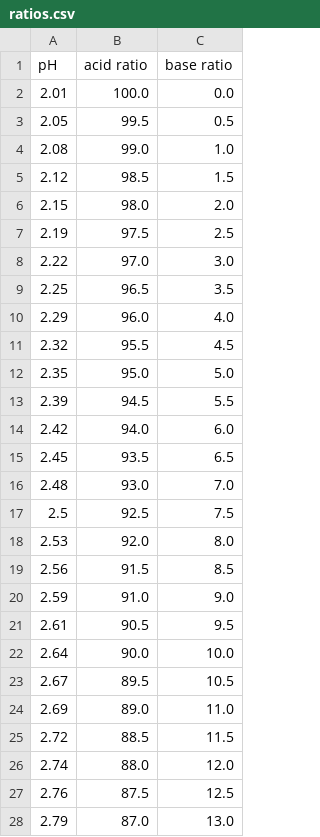
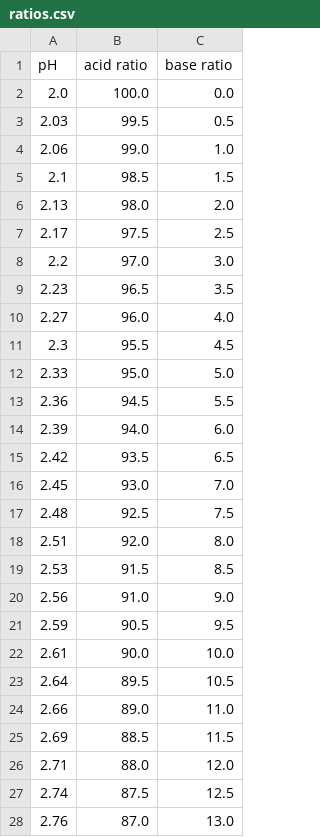
Before and after one commit to phillpott63464/nmr-citrate-and-machine-learning-metabolomics, a CSV file: ratios.csv, drawn as a sheet; only a part is shown; the diff covers the shown part only.

```diff
--- a/ratios.csv
+++ b/ratios.csv
@@ -1,28 +1,28 @@
 pH,acid ratio,base ratio
-2.01,100.0,0.0
-2.05,99.5,0.5
-2.08,99.0,1.0
-2.12,98.5,1.5
-2.15,98.0,2.0
-2.19,97.5,2.5
-2.22,97.0,3.0
-2.25,96.5,3.5
-2.29,96.0,4.0
-2.32,95.5,4.5
-2.35,95.0,5.0
-2.39,94.5,5.5
-2.42,94.0,6.0
-2.45,93.5,6.5
-2.48,93.0,7.0
-2.5,92.5,7.5
-2.53,92.0,8.0
-2.56,91.5,8.5
-2.59,91.0,9.0
-2.61,90.5,9.5
-2.64,90.0,10.0
-2.67,89.5,10.5
-2.69,89.0,11.0
-2.72,88.5,11.5
-2.74,88.0,12.0
-2.76,87.5,12.5
-2.79,87.0,13.0
+2.0,100.0,0.0
+2.03,99.5,0.5
+2.06,99.0,1.0
+2.1,98.5,1.5
+2.13,98.0,2.0
+2.17,97.5,2.5
+2.2,97.0,3.0
+2.23,96.5,3.5
+2.27,96.0,4.0
+2.3,95.5,4.5
+2.33,95.0,5.0
+2.36,94.5,5.5
+2.39,94.0,6.0
+2.42,93.5,6.5
+2.45,93.0,7.0
+2.48,92.5,7.5
+2.51,92.0,8.0
+2.53,91.5,8.5
+2.56,91.0,9.0
+2.59,90.5,9.5
+2.61,90.0,10.0
+2.64,89.5,10.5
+2.66,89.0,11.0
+2.69,88.5,11.5
+2.71,88.0,12.0
+2.74,87.5,12.5
+2.76,87.0,13.0
```
Also changed, not shown: 3 added rows, 3 removed rows and 153 edited cells elsewhere in this file, bufferdata.csv, 3 other files.
